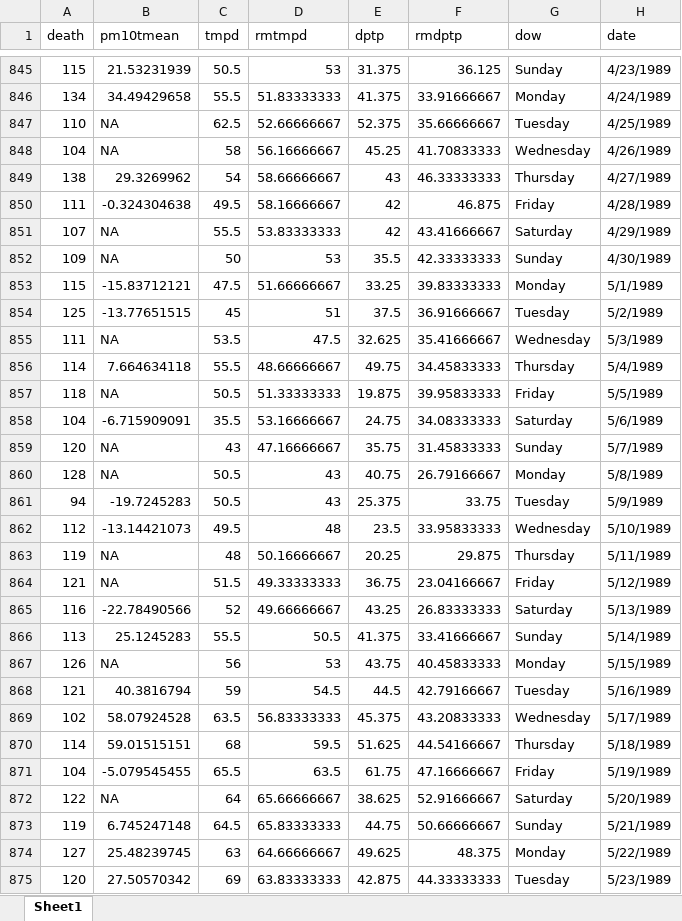
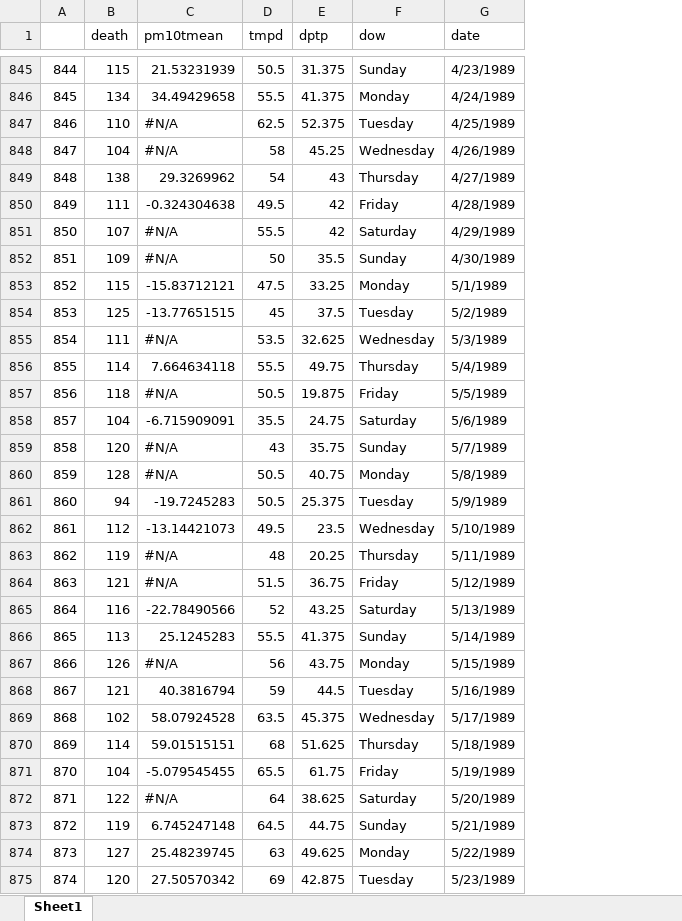
Before and after one commit to rdpeng/DSM, an Excel workbook: inst/example/chic.xlsx, sheet Sheet1, drawn as a sheet; only a part is shown, gaps mark what is left out; values as stored, in another font and other column widths than the file's, no cell formats; removed rows and columns are numbered as before the commit, all else as after; the diff covers the shown part only; the diff names each change by its address in the sheet, - before the commit and + after, or states it on an @@ line.

```diff
--- a/inst/example/chic.xlsx (sheet Sheet1)
+++ b/inst/example/chic.xlsx (sheet Sheet1)
+column A, rows 845-875: 844 | 845 | 846 | 847 | 848 | 849 | 850 | 851 | 852 | 853 | 854 | 855 | 856 | 857 | 858 | 859 | 860 | 861 | 862 | 863 | 864 | 865 | 866 | 867 | 868 | 869 | 870 | 871 | 872 | 873 | 874
-column D (rmtmpd), rows 845-875: 53 | 51.83333333 | 52.66666667 | 56.16666667 | 58.66666667 | 58.16666667 | 53.83333333 | 53 | 51.66666667 | 51 | 47.5 | 48.66666667 | 51.33333333 | 53.16666667 | 47.16666667 | 43 | 43 | 48 | 50.16666667 | 49.33333333 | 49.66666667 | 50.5 | 53 | 54.5 | 56.83333333 | 59.5 | 63.5 | 65.66666667 | 65.83333333 | 64.66666667 | 63.83333333
-column F (rmdptp), rows 845-875: 36.125 | 33.91666667 | 35.66666667 | 41.70833333 | 46.33333333 | 46.875 | 43.41666667 | 42.33333333 | 39.83333333 | 36.91666667 | 35.41666667 | 34.45833333 | 39.95833333 | 34.08333333 | 31.45833333 | 26.79166667 | 33.75 | 33.95833333 | 29.875 | 23.04166667 | 26.83333333 | 33.41666667 | 40.45833333 | 42.79166667 | 43.20833333 | 44.54166667 | 47.16666667 | 52.91666667 | 50.66666667 | 48.375 | 44.33333333
-C847:C848 (pm10tmean): NA
+C847:C848 (pm10tmean): #N/A
-C851:C852 (pm10tmean): NA
+C851:C852 (pm10tmean): #N/A
-C855 (pm10tmean): NA
+C855 (pm10tmean): #N/A
-C857 (pm10tmean): NA
+C857 (pm10tmean): #N/A
-C859:C860 (pm10tmean): NA
+C859:C860 (pm10tmean): #N/A
-C863:C864 (pm10tmean): NA
+C863:C864 (pm10tmean): #N/A
-C867 (pm10tmean): NA
+C867 (pm10tmean): #N/A
-C872 (pm10tmean): NA
+C872 (pm10tmean): #N/A
```
Also changed, not shown: 244 edited cells elsewhere in this sheet, cell formats, inst/example/ny.xlsx, 4 other files.
